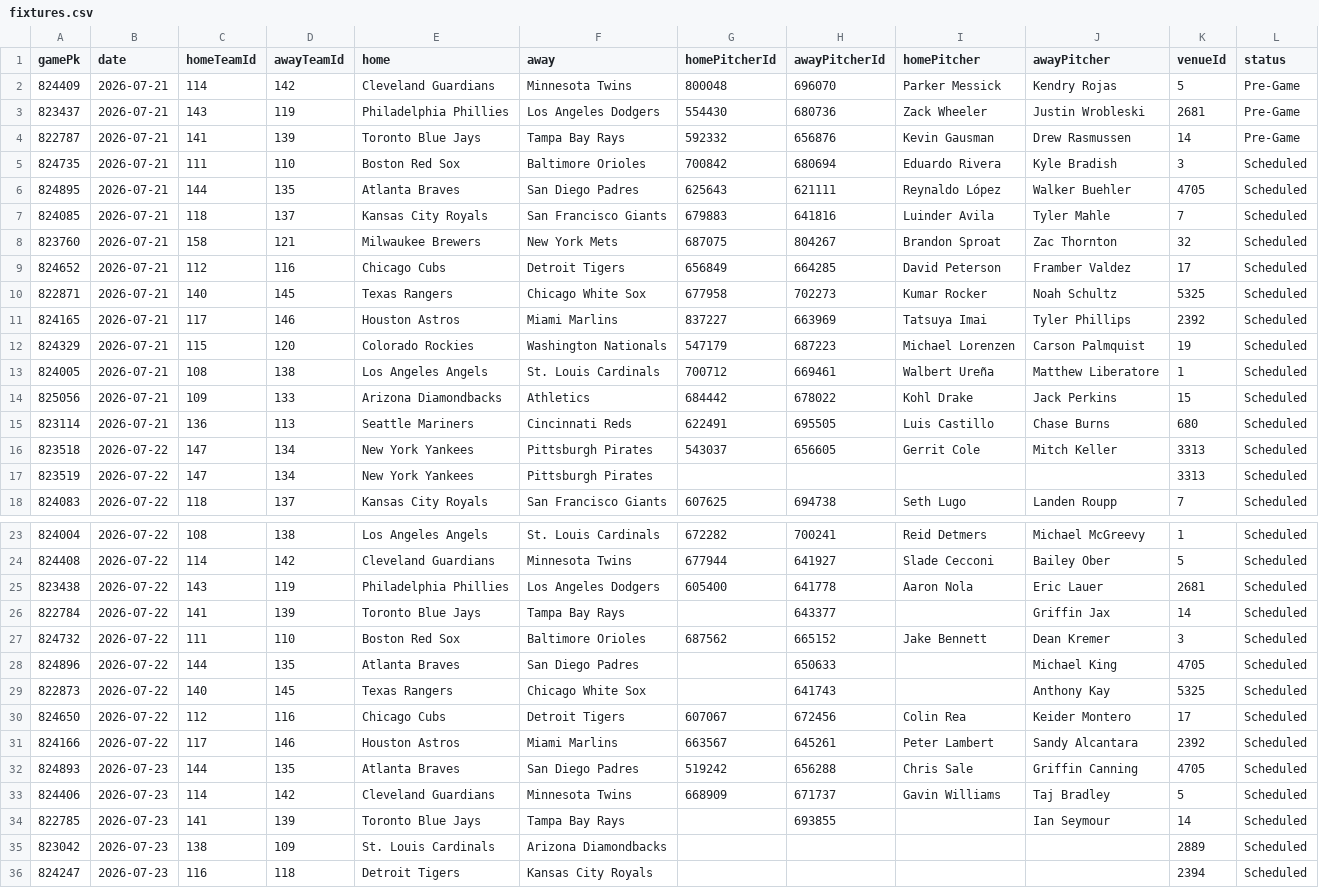
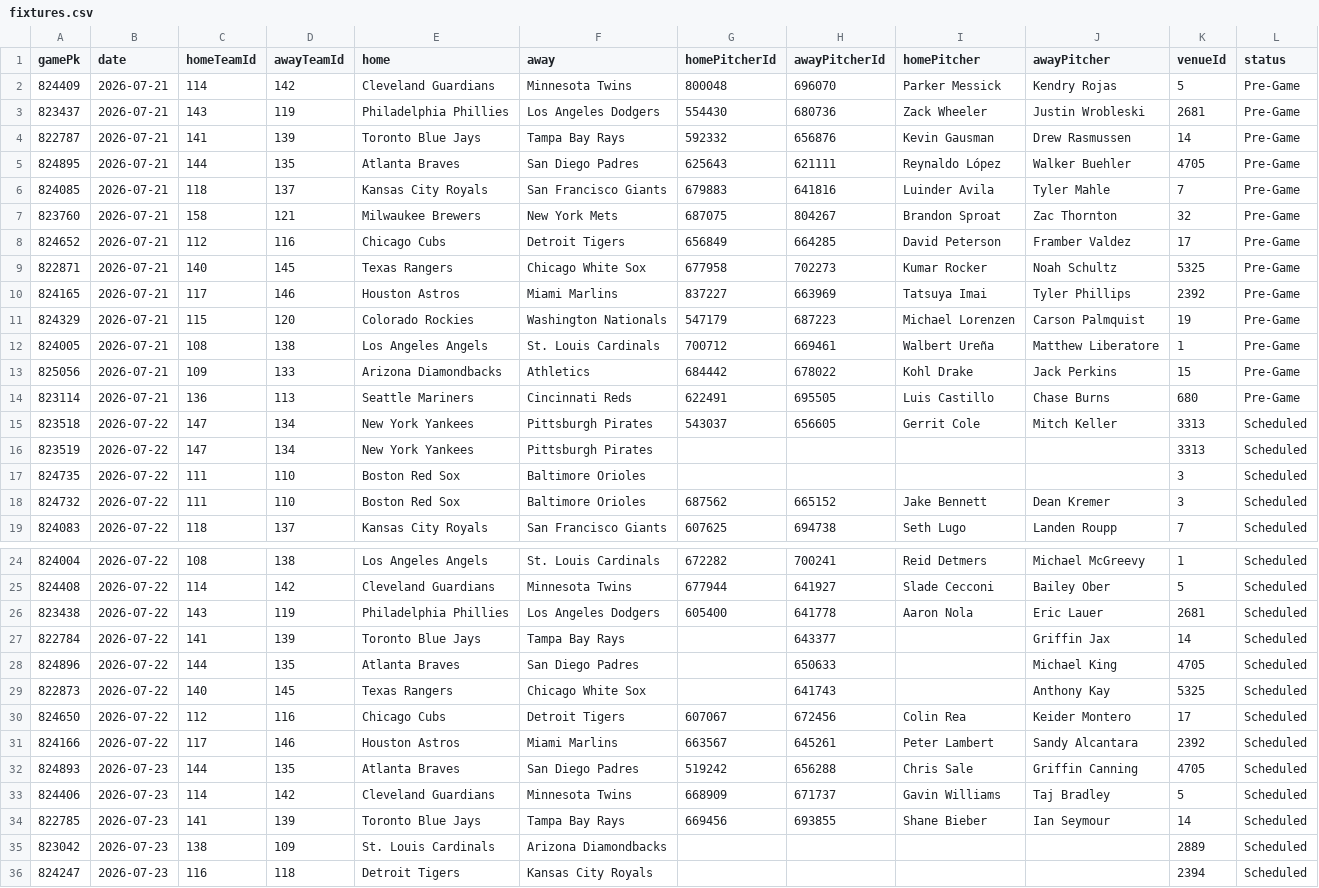
Before and after one commit to DanielTomaro13/MLB-Modelling, a CSV file: data/fixtures.csv, drawn as a sheet; only a part is shown, gaps mark what is left out.

```diff
--- a/data/fixtures.csv
+++ b/data/fixtures.csv
@@ -4,15 +4,16 @@ gamePk,date,homeTeamId,awayTeamId,home,away,homePitcherId,awayPitcherId,homePitc
 822787,2026-07-21,141,139,Toronto Blue Jays,Tampa Bay Rays,592332,656876,Kevin Gausman,Drew Rasmussen,14,Pre-Game
-824735,2026-07-21,111,110,Boston Red Sox,Baltimore Orioles,700842,680694,Eduardo Rivera,Kyle Bradish,3,Scheduled
-824895,2026-07-21,144,135,Atlanta Braves,San Diego Padres,625643,621111,Reynaldo López,Walker Buehler,4705,Scheduled
-824085,2026-07-21,118,137,Kansas City Royals,San Francisco Giants,679883,641816,Luinder Avila,Tyler Mahle,7,Scheduled
-823760,2026-07-21,158,121,Milwaukee Brewers,New York Mets,687075,804267,Brandon Sproat,Zac Thornton,32,Scheduled
-824652,2026-07-21,112,116,Chicago Cubs,Detroit Tigers,656849,664285,David Peterson,Framber Valdez,17,Scheduled
-822871,2026-07-21,140,145,Texas Rangers,Chicago White Sox,677958,702273,Kumar Rocker,Noah Schultz,5325,Scheduled
-824165,2026-07-21,117,146,Houston Astros,Miami Marlins,837227,663969,Tatsuya Imai,Tyler Phillips,2392,Scheduled
-824329,2026-07-21,115,120,Colorado Rockies,Washington Nationals,547179,687223,Michael Lorenzen,Carson Palmquist,19,Scheduled
-824005,2026-07-21,108,138,Los Angeles Angels,St. Louis Cardinals,700712,669461,Walbert Ureña,Matthew Liberatore,1,Scheduled
-825056,2026-07-21,109,133,Arizona Diamondbacks,Athletics,684442,678022,Kohl Drake,Jack Perkins,15,Scheduled
-823114,2026-07-21,136,113,Seattle Mariners,Cincinnati Reds,622491,695505,Luis Castillo,Chase Burns,680,Scheduled
+824895,2026-07-21,144,135,Atlanta Braves,San Diego Padres,625643,621111,Reynaldo López,Walker Buehler,4705,Pre-Game
+824085,2026-07-21,118,137,Kansas City Royals,San Francisco Giants,679883,641816,Luinder Avila,Tyler Mahle,7,Pre-Game
+823760,2026-07-21,158,121,Milwaukee Brewers,New York Mets,687075,804267,Brandon Sproat,Zac Thornton,32,Pre-Game
+824652,2026-07-21,112,116,Chicago Cubs,Detroit Tigers,656849,664285,David Peterson,Framber Valdez,17,Pre-Game
+822871,2026-07-21,140,145,Texas Rangers,Chicago White Sox,677958,702273,Kumar Rocker,Noah Schultz,5325,Pre-Game
+824165,2026-07-21,117,146,Houston Astros,Miami Marlins,837227,663969,Tatsuya Imai,Tyler Phillips,2392,Pre-Game
+824329,2026-07-21,115,120,Colorado Rockies,Washington Nationals,547179,687223,Michael Lorenzen,Carson Palmquist,19,Pre-Game
+824005,2026-07-21,108,138,Los Angeles Angels,St. Louis Cardinals,700712,669461,Walbert Ureña,Matthew Liberatore,1,Pre-Game
+825056,2026-07-21,109,133,Arizona Diamondbacks,Athletics,684442,678022,Kohl Drake,Jack Perkins,15,Pre-Game
+823114,2026-07-21,136,113,Seattle Mariners,Cincinnati Reds,622491,695505,Luis Castillo,Chase Burns,680,Pre-Game
 823518,2026-07-22,147,134,New York Yankees,Pittsburgh Pirates,543037,656605,Gerrit Cole,Mitch Keller,3313,Scheduled
 823519,2026-07-22,147,134,New York Yankees,Pittsburgh Pirates,,,,,3313,Scheduled
+824735,2026-07-22,111,110,Boston Red Sox,Baltimore Orioles,,,,,3,Scheduled
+824732,2026-07-22,111,110,Boston Red Sox,Baltimore Orioles,687562,665152,Jake Bennett,Dean Kremer,3,Scheduled
 824083,2026-07-22,118,137,Kansas City Royals,San Francisco Giants,607625,694738,Seth Lugo,Landen Roupp,7,Scheduled
@@ -26,3 +27,2 @@ gamePk,date,homeTeamId,awayTeamId,home,away,homePitcherId,awayPitcherId,homePitc
 822784,2026-07-22,141,139,Toronto Blue Jays,Tampa Bay Rays,,643377,,Griffin Jax,14,Scheduled
-824732,2026-07-22,111,110,Boston Red Sox,Baltimore Orioles,687562,665152,Jake Bennett,Dean Kremer,3,Scheduled
 824896,2026-07-22,144,135,Atlanta Braves,San Diego Padres,,650633,,Michael King,4705,Scheduled
@@ -33,3 +33,3 @@ gamePk,date,homeTeamId,awayTeamId,home,away,homePitcherId,awayPitcherId,homePitc
 824406,2026-07-23,114,142,Cleveland Guardians,Minnesota Twins,668909,671737,Gavin Williams,Taj Bradley,5,Scheduled
-822785,2026-07-23,141,139,Toronto Blue Jays,Tampa Bay Rays,,693855,,Ian Seymour,14,Scheduled
+822785,2026-07-23,141,139,Toronto Blue Jays,Tampa Bay Rays,669456,693855,Shane Bieber,Ian Seymour,14,Scheduled
 823042,2026-07-23,138,109,St. Louis Cardinals,Arizona Diamondbacks,,,,,2889,Scheduled
```
Also changed, not shown: reports/predictions.csv, 2 other files.
